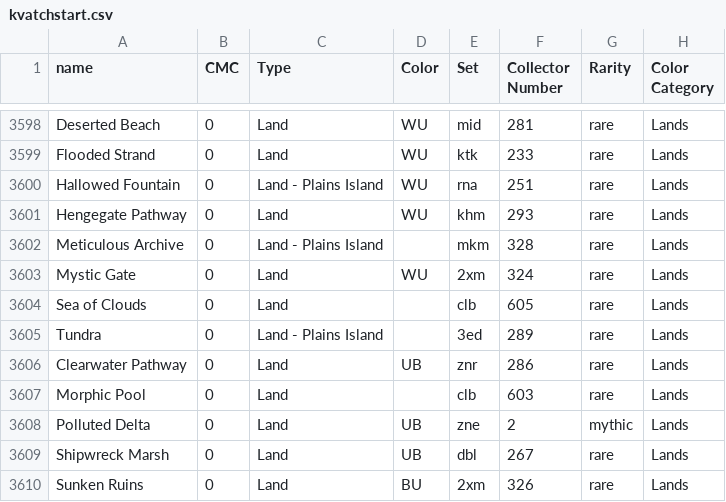
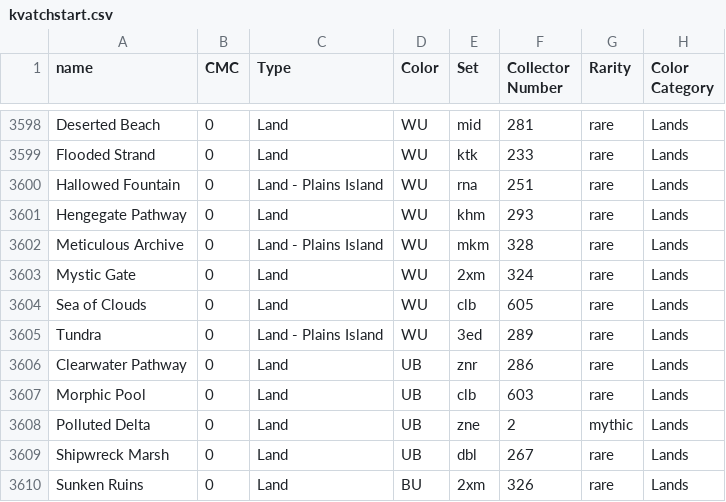
Before and after one commit to LukeyGee/RossCube, a CSV file: cubes/kvatchstart.csv, drawn as a sheet; only a part is shown, gaps mark what is left out; the diff covers the shown part only; the diff names each change by its address in the sheet, - before the commit and + after, or states it on an @@ line.

Commit message:
Update kvatchstart.csv with latest edits

```diff
--- a/cubes/kvatchstart.csv
+++ b/cubes/kvatchstart.csv
-D3602 (Color): (empty)
+D3602 (Color): WU
-D3604:D3605 (Color): (empty)
+D3604:D3605 (Color): WU
-D3607 (Color): (empty)
+D3607 (Color): UB
```
Also changed, not shown: 7 edited cells elsewhere in this file.
